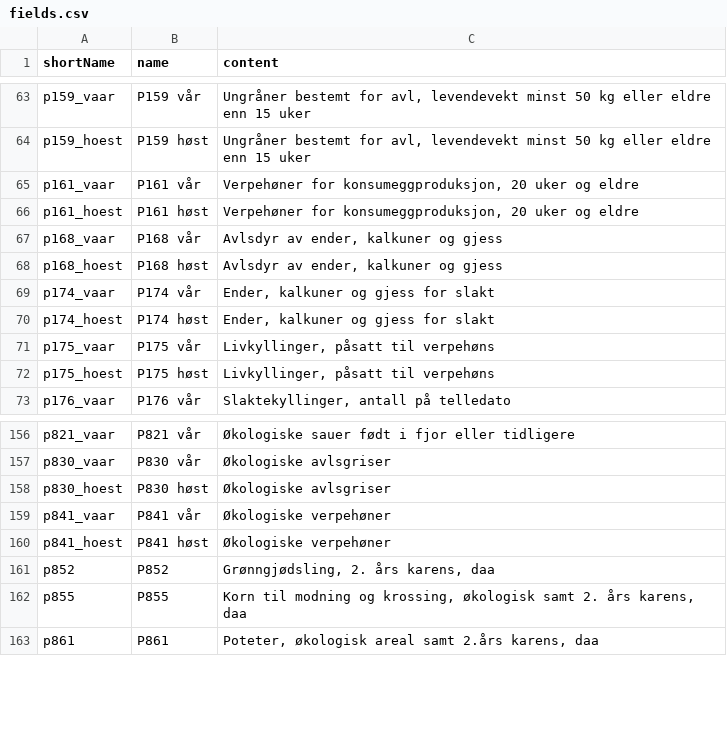
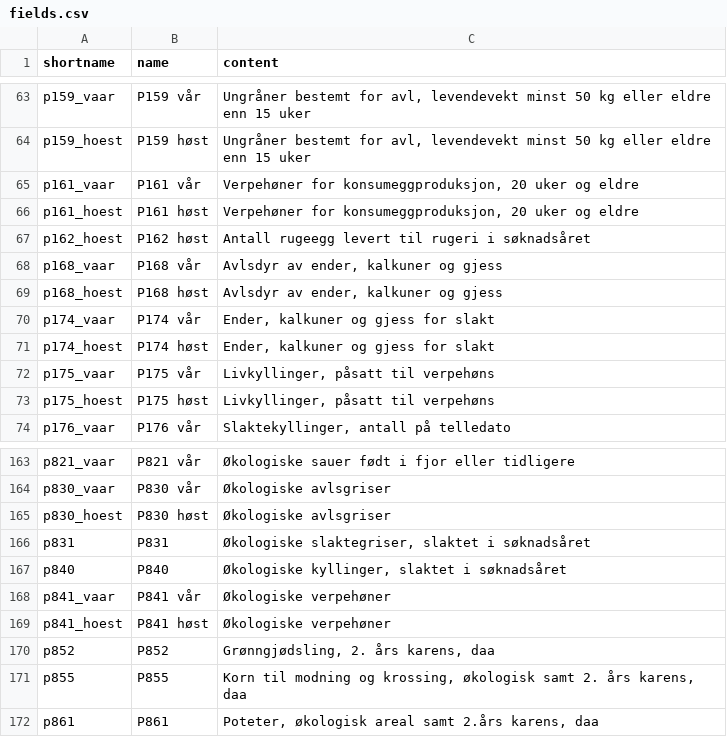
Before and after one commit to LandbruksdirektoratetGIT/opendata, a CSV file: datasets/produksjon-og-avlosertilskudd/2025/fields.csv, drawn as a sheet; only a part is shown, gaps mark what is left out; the diff covers the shown part only.

```diff
--- a/datasets/produksjon-og-avlosertilskudd/2025/fields.csv
+++ b/datasets/produksjon-og-avlosertilskudd/2025/fields.csv
@@ -1 +1 @@
-shortName,name,content
+shortname,name,content
@@ -66,2 +66,3 @@ p161_vaar,P161 vår,"Verpehøner for konsumeggproduksjon, 20 uker og eldre"
 p161_hoest,P161 høst,"Verpehøner for konsumeggproduksjon, 20 uker og eldre"
+p162_hoest,P162 høst,Antall rugeegg levert til rugeri i søknadsåret
 p168_vaar,P168 vår,"Avlsdyr av ender, kalkuner og gjess"
@@ -158,2 +165,4 @@ p830_vaar,P830 vår,Økologiske avlsgriser
 p830_hoest,P830 høst,Økologiske avlsgriser
+p831,P831,"Økologiske slaktegriser, slaktet i søknadsåret"
+p840,P840,"Økologiske kyllinger, slaktet i søknadsåret"
 p841_vaar,P841 vår,Økologiske verpehøner
```
Also changed, not shown: 23 added rows elsewhere in this file.
